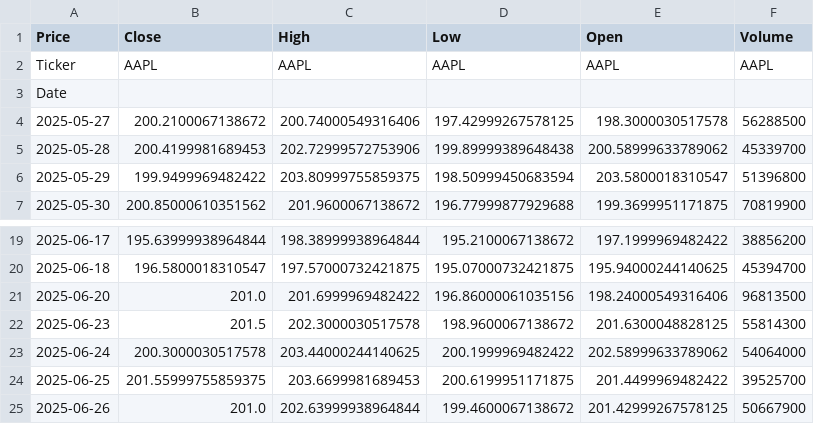
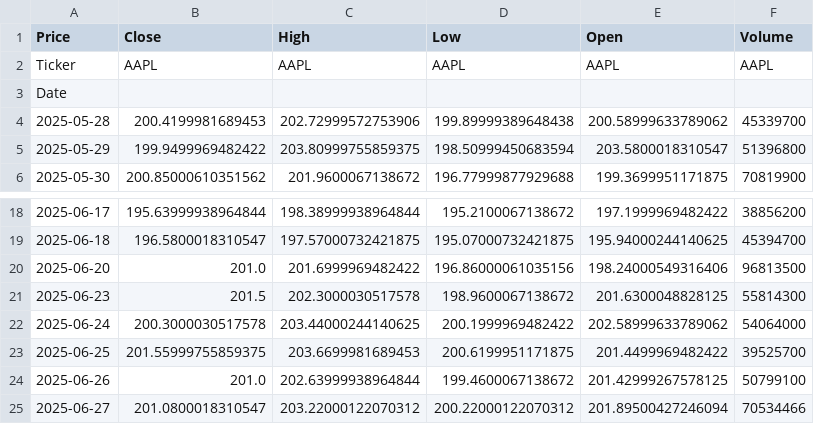
Before and after one commit to SiddhantBorale/PredicTrade, a CSV file: stocks/data/raw/AAPL.csv, drawn as a sheet; only a part is shown, gaps mark what is left out.

```diff
--- a/stocks/data/raw/AAPL.csv
+++ b/stocks/data/raw/AAPL.csv
@@ -3,3 +3,2 @@ Ticker,AAPL,AAPL,AAPL,AAPL,AAPL
 Date,,,,,
-2025-05-27,200.2100067138672,200.74000549316406,197.42999267578125,198.3000030517578,56288500
 2025-05-28,200.4199981689453,202.72999572753906,199.89999389648438,200.58999633789062,45339700
@@ -24,2 +23,3 @@ Date,,,,,
 2025-06-25,201.55999755859375,203.6699981689453,200.6199951171875,201.4499969482422,39525700
-2025-06-26,201.0,202.63999938964844,199.4600067138672,201.42999267578125,50667900
+2025-06-26,201.0,202.63999938964844,199.4600067138672,201.42999267578125,50799100
+2025-06-27,201.0800018310547,203.22000122070312,200.22000122070312,201.89500427246094,70534466
```
Also changed, not shown: stocks/data/processed/AAPL_eval.csv, stocks/data/processed/AAPL_train.csv, 37 other files.
